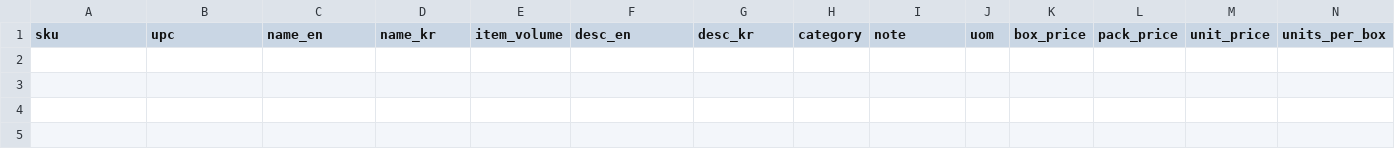
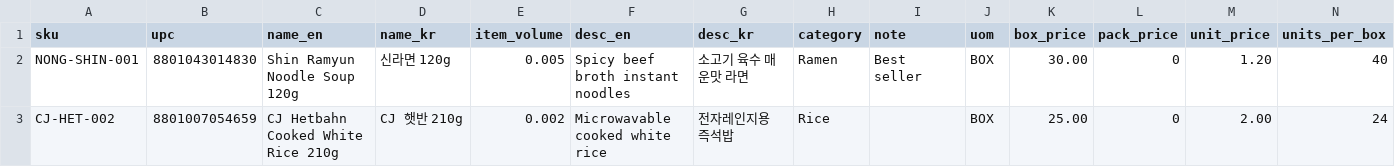
Before and after one commit to Boaz-Yakin/glife-wms, a CSV file: web-app/public/items_import_template.csv, drawn as a sheet; only a part is shown; rows hold the shown columns only; the diff names each change by its address in the sheet, - before the commit and + after, or states it on an @@ line.

Commit message:
Update items_import_template.csv with sample data

```diff
--- a/web-app/public/items_import_template.csv
+++ b/web-app/public/items_import_template.csv
+row 2: NONG-SHIN-001 | 8801043014830 | Shin Ramyun Noodle Soup 120g | 신라면 120g | 0.005 | Spicy beef broth instant noodles | 소고기 육수 매운맛 라면 | Ramen | Best seller | BOX | 30.00 | 0 | 1.20 | 40
+row 3: CJ-HET-002 | 8801007054659 | CJ Hetbahn Cooked White Rice 210g | CJ 햇반 210g | 0.002 | Microwavable cooked white rice | 전자레인지용 즉석밥 | Rice |  | BOX | 25.00 | 0 | 2.00 | 24
```
